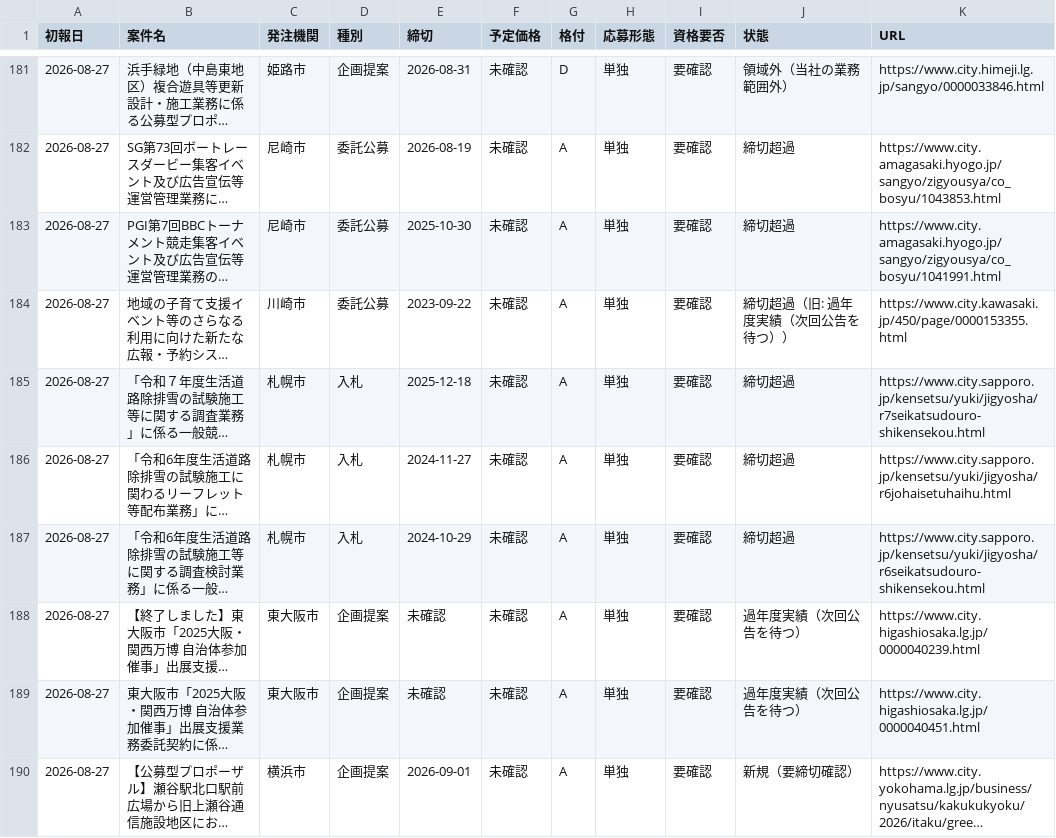
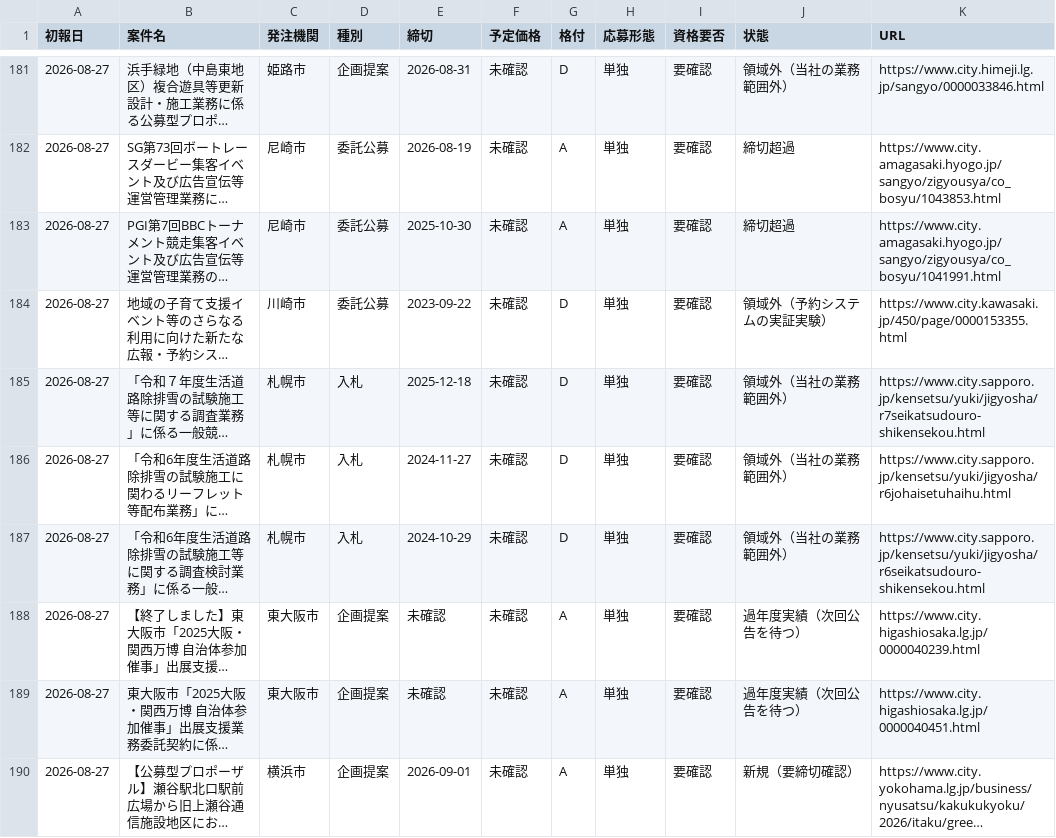
Before and after one commit to yixima/hojo, a CSV file: data/ledger.csv, drawn as a sheet; only a part is shown, gaps mark what is left out; long unchanged cells end in …; the diff covers the shown part only; the diff names each change by its address in the sheet, - before the commit and + after, or states it on an @@ line.

```diff
--- a/data/ledger.csv
+++ b/data/ledger.csv
-G184:G187 (格付): A
+G184:G187 (格付): D
-J184 (状態): 締切超過（旧: 過年度実績（次回公告を待つ））
+J184 (状態): 領域外（予約システムの実証実験）
-J185:J187 (状態): 締切超過
+J185:J187 (状態): 領域外（当社の業務範囲外）
```
Also changed, not shown: 6 edited cells elsewhere in this file, 2 other files.
